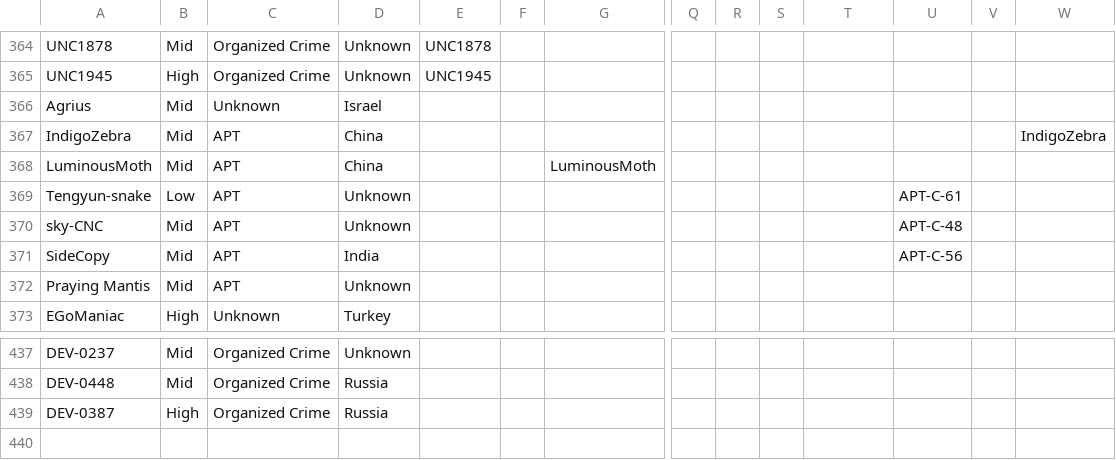
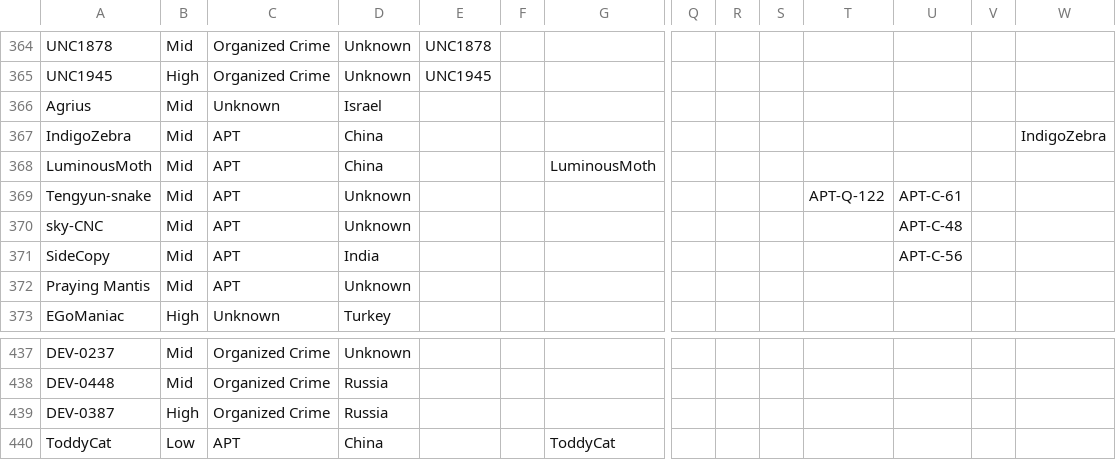
Before and after one commit to StrangerealIntel/EternalLiberty, a CSV file: EternalLiberty.csv, drawn as a sheet; only a part is shown, gaps mark what is left out; rows hold the shown columns only; the diff names each change by its address in the sheet, - before the commit and + after, or states it on an @@ line.

Commit message:
Update EternalLiberty.csv

```diff
--- a/EternalLiberty.csv
+++ b/EternalLiberty.csv
-B369: Low
+B369: Mid
-T369: (empty)
+T369: APT-Q-122
+row 440: ToddyCat | Low | APT | China |  |  | ToddyCat
```
